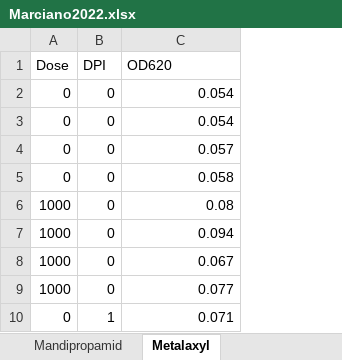
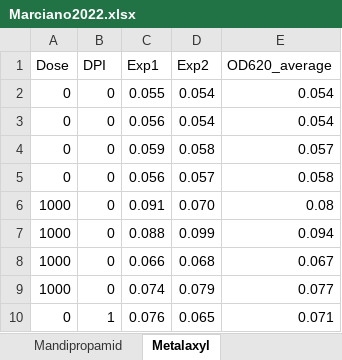
Before and after one commit to demar2/Marciano2023_Microorganisms, an Excel workbook: Marciano2022.xlsx, sheet Metalaxyl, drawn as a sheet; only a part is shown; values as stored, in another font and other column widths than the file's, no borders; addresses are those after the commit; the diff names each change by its address in the sheet, - before the commit and + after, or states it on an @@ line.

```diff
--- a/Marciano2022.xlsx (sheet Metalaxyl)
+++ b/Marciano2022.xlsx (sheet Metalaxyl)
+column C (Exp1), rows 2-10: 0.055 | 0.056 | 0.059 | 0.056 | 0.091 | 0.088 | 0.066 | 0.074 | 0.076
+column D (Exp2), rows 2-10: 0.054 | 0.054 | 0.058 | 0.057 | 0.070 | 0.099 | 0.068 | 0.079 | 0.065
-E1: OD620
+E1: OD620_average
```
Also changed, not shown: sheet Mandipropamid, formulas that keep their value.
